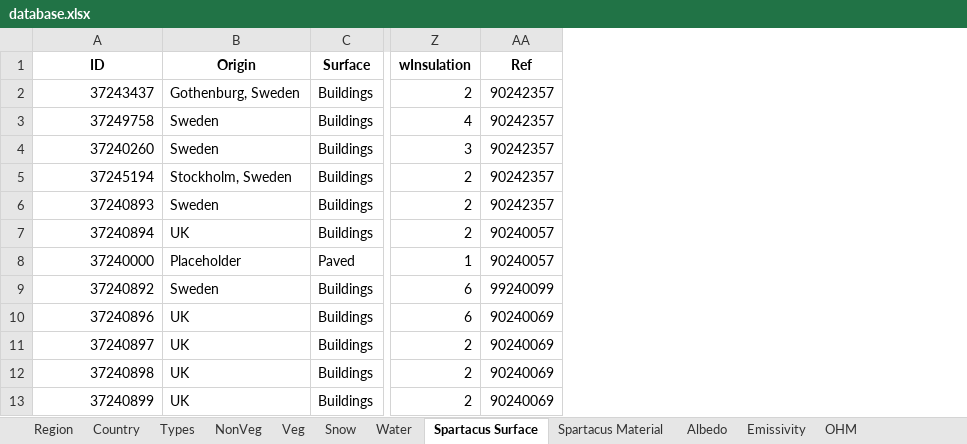
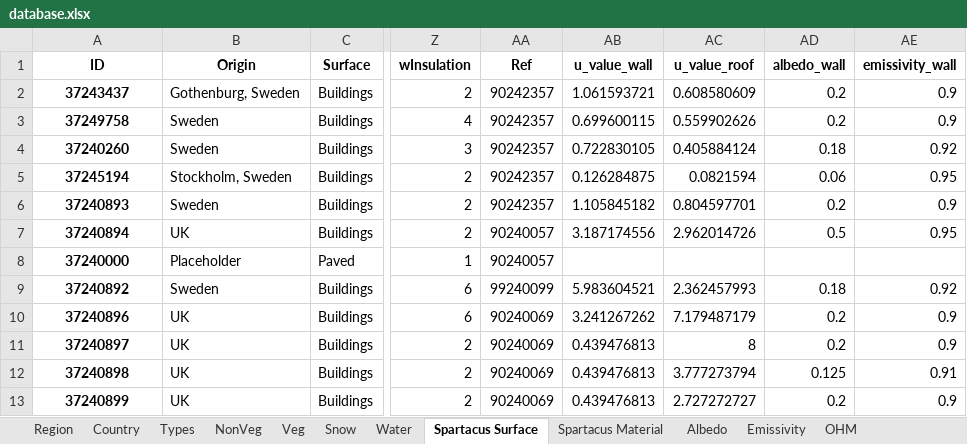
Before and after one commit to UMEP-dev/UMEP, an Excel workbook: suews_database_manager/data/database.xlsx, sheet Spartacus Surface, drawn as a sheet; only a part is shown, gaps mark what is left out; values as stored, in another font and other column widths than the file's, no borders; the diff covers the shown part only; the diff names each change by its address in the sheet, - before the commit and + after, or states it on an @@ line.

```diff
--- a/suews_database_manager/data/database.xlsx (sheet Spartacus Surface)
+++ b/suews_database_manager/data/database.xlsx (sheet Spartacus Surface)
+column AB (u_value_wall), rows 2-13: 1.061593721 | 0.699600115 | 0.722830105 | 0.126284875 | 1.105845182 | 3.187174556 |  | 5.983604521 | 3.241267262 | 0.439476813 | 0.439476813 | 0.439476813
+column AC (u_value_roof), rows 2-13: 0.608580609 | 0.559902626 | 0.405884124 | 0.0821594 | 0.804597701 | 2.962014726 |  | 2.362457993 | 7.179487179 | 8 | 3.777273794 | 2.727272727
+column AD (albedo_wall), rows 2-13: 0.2 | 0.2 | 0.18 | 0.06 | 0.2 | 0.5 |  | 0.18 | 0.2 | 0.2 | 0.125 | 0.2
+column AE (emissivity_wall), rows 2-13: 0.9 | 0.9 | 0.92 | 0.95 | 0.9 | 0.95 |  | 0.92 | 0.9 | 0.9 | 0.91 | 0.9
@@ A2:A13 bold: off → on, alignment: right → center @@
```
Also changed, not shown: 1 added row and cell formats elsewhere in this sheet, sheet Profiles, sheet Spartacus Material, sheet Country, sheet References, sheet NonVeg, sheet OHM, 22 more sheets, 8 other files.
